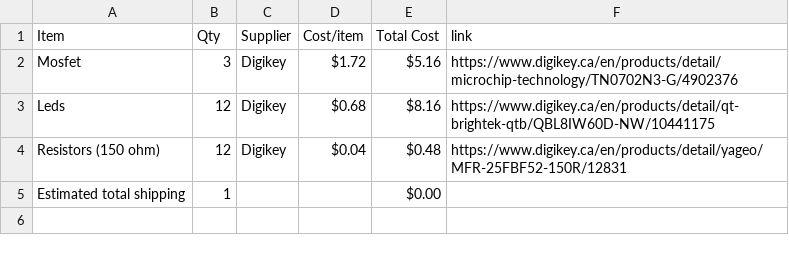
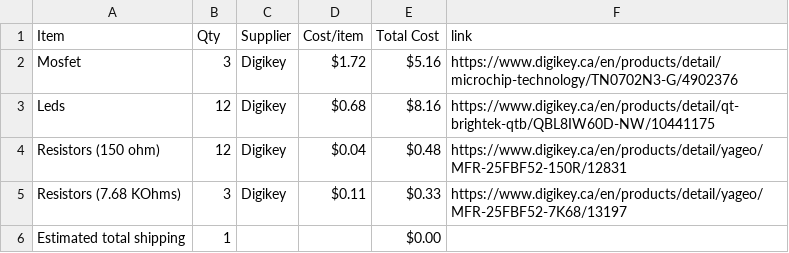
Before and after one commit to NestOfGhosts/3d-chase, a CSV file: BOM.csv, drawn as a sheet.

Commit message:
Sync 3d Chase from Half Life

```diff
--- a/BOM.csv
+++ b/BOM.csv
@@ -4,2 +4,3 @@ Leds,12,Digikey,$0.68,$8.16,https://www.digikey.ca/en/products/detail/qt-brighte
 Resistors (150 ohm),12,Digikey,$0.04,$0.48,https://www.digikey.ca/en/products/detail/yageo/MFR-25FBF52-150R/12831
+Resistors (7.68 KOhms),3,Digikey,$0.11,$0.33,https://www.digikey.ca/en/products/detail/yageo/MFR-25FBF52-7K68/13197
 Estimated total shipping,1,,,$0.00,
```
